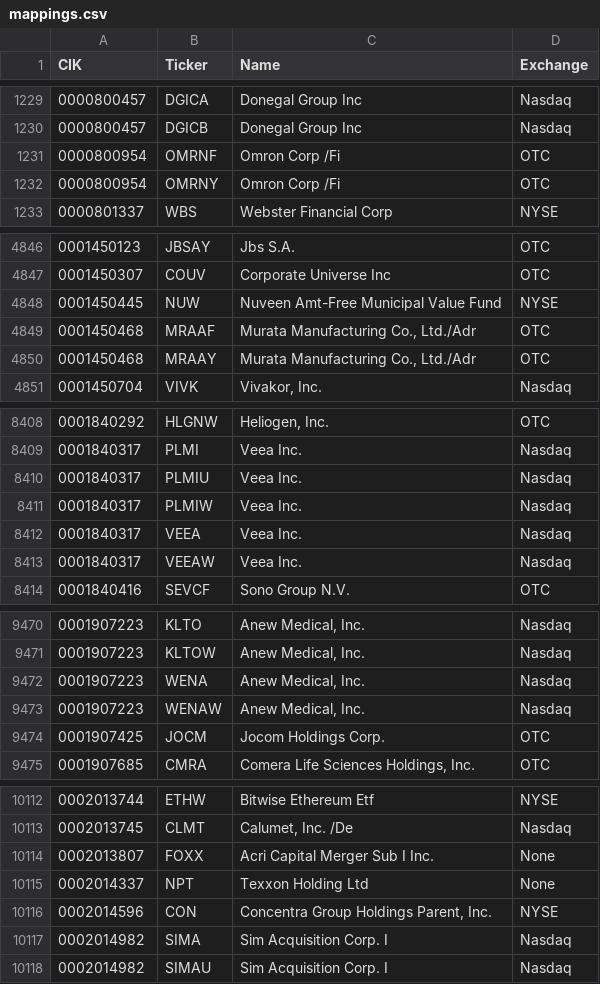
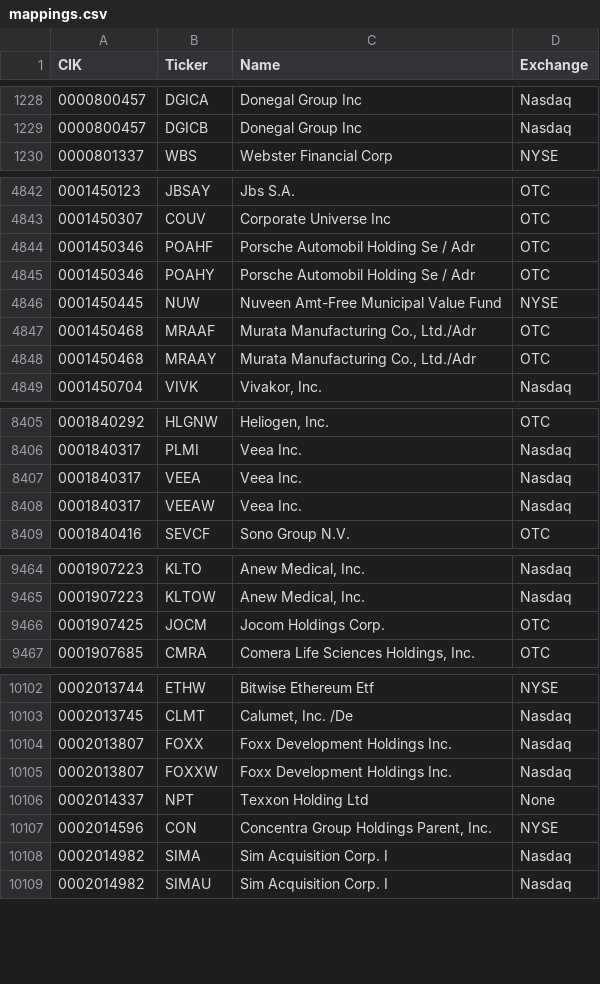
Before and after one commit to jadchaar/sec-cik-mapper, a CSV file: mappings/stocks/mappings.csv, drawn as a sheet; only a part is shown, gaps mark what is left out; the diff covers the shown part only.

Commit message:
09/28/24 automated CRON job - update mappings

```diff
--- a/mappings/stocks/mappings.csv
+++ b/mappings/stocks/mappings.csv
@@ -1230,4 +1229,2 @@ CIK,Ticker,Name,Exchange
 0000800457,DGICB,Donegal Group Inc,Nasdaq
-0000800954,OMRNF,Omron Corp /Fi,OTC
-0000800954,OMRNY,Omron Corp /Fi,OTC
 0000801337,WBS,Webster Financial Corp,NYSE
@@ -4847,2 +4843,4 @@ CIK,Ticker,Name,Exchange
 0001450307,COUV,Corporate Universe Inc,OTC
+0001450346,POAHF,Porsche Automobil Holding Se / Adr,OTC
+0001450346,POAHY,Porsche Automobil Holding Se / Adr,OTC
 0001450445,NUW,Nuveen Amt-Free Municipal Value Fund,NYSE
@@ -8409,4 +8406,2 @@ CIK,Ticker,Name,Exchange
 0001840317,PLMI,Veea Inc.,Nasdaq
-0001840317,PLMIU,Veea Inc.,Nasdaq
-0001840317,PLMIW,Veea Inc.,Nasdaq
 0001840317,VEEA,Veea Inc.,Nasdaq
@@ -9471,4 +9465,2 @@ CIK,Ticker,Name,Exchange
 0001907223,KLTOW,"Anew Medical, Inc.",Nasdaq
-0001907223,WENA,"Anew Medical, Inc.",Nasdaq
-0001907223,WENAW,"Anew Medical, Inc.",Nasdaq
 0001907425,JOCM,Jocom Holdings Corp.,OTC
@@ -10113,3 +10103,4 @@ CIK,Ticker,Name,Exchange
 0002013745,CLMT,"Calumet, Inc. /De",Nasdaq
-0002013807,FOXX,Acri Capital Merger Sub I Inc.,None
+0002013807,FOXX,Foxx Development Holdings Inc.,Nasdaq
+0002013807,FOXXW,Foxx Development Holdings Inc.,Nasdaq
 0002014337,NPT,Texxon Holding Ltd,None
```
Also changed, not shown: 12 added rows, 14 removed rows and 8 edited cells elsewhere in this file, 20 other files.
